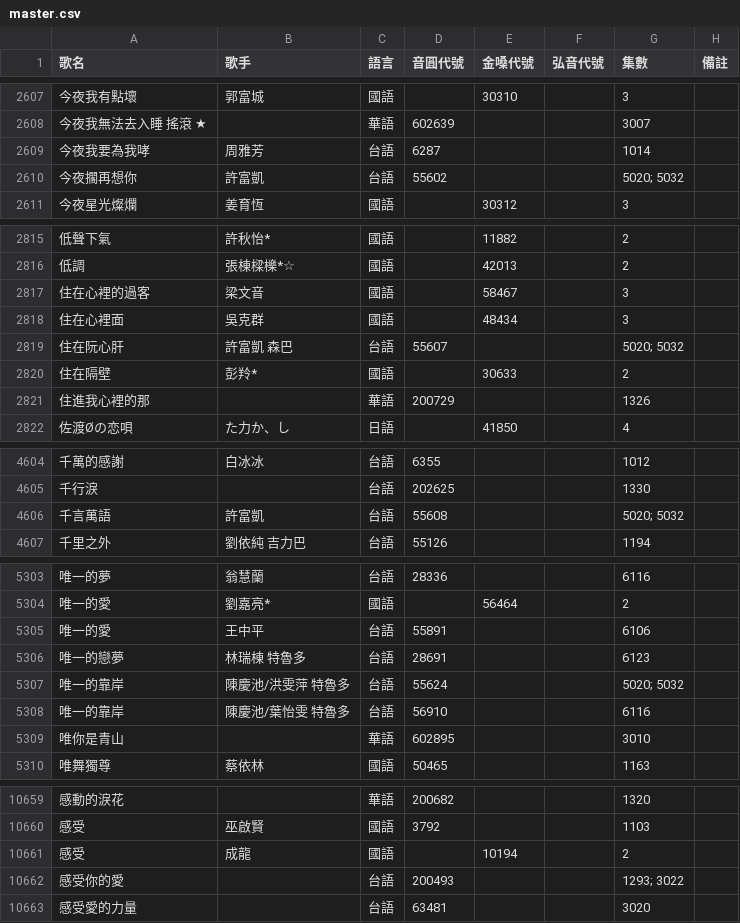
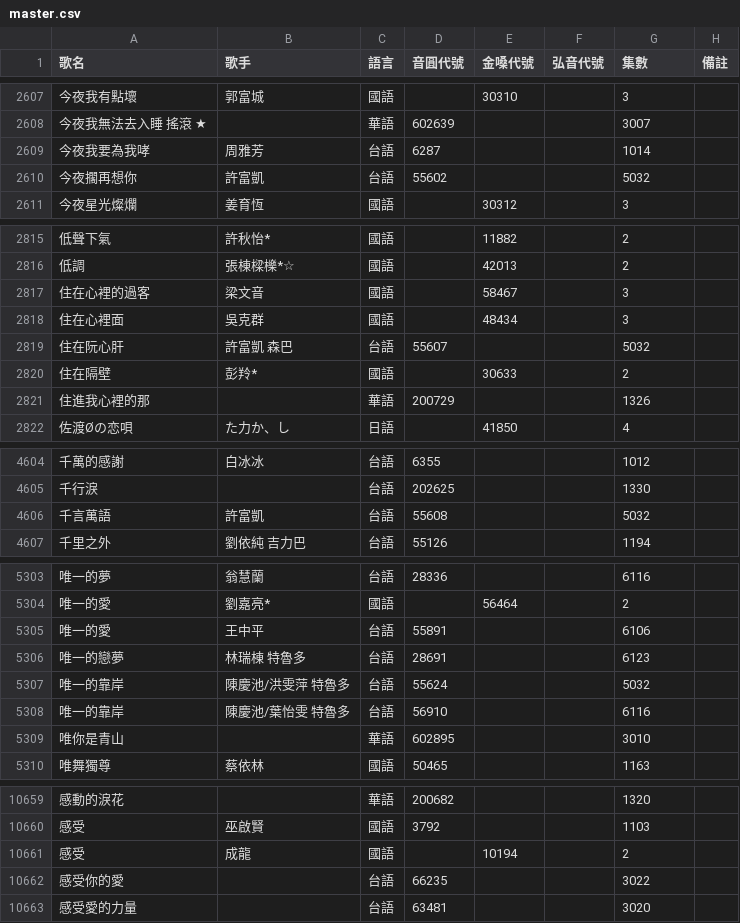
Before and after one commit to z5zsmydnnm-cell/KTV-SONG, a CSV file: songs/master.csv, drawn as a sheet; only a part is shown, gaps mark what is left out; the diff covers the shown part only; the diff names each change by its address in the sheet, - before the commit and + after, or states it on an @@ line.

```diff
--- a/songs/master.csv
+++ b/songs/master.csv
-G2610 (集數): 5020; 5032
+G2610 (集數): 5032
-G2819 (集數): 5020; 5032
+G2819 (集數): 5032
-G4606 (集數): 5020; 5032
+G4606 (集數): 5032
-G5307 (集數): 5020; 5032
+G5307 (集數): 5032
-D10662 (音圓代號): 200493
+D10662 (音圓代號): 66235
-G10662 (集數): 1293; 3022
+G10662 (集數): 3022
```
Also changed, not shown: 11 edited cells elsewhere in this file.
